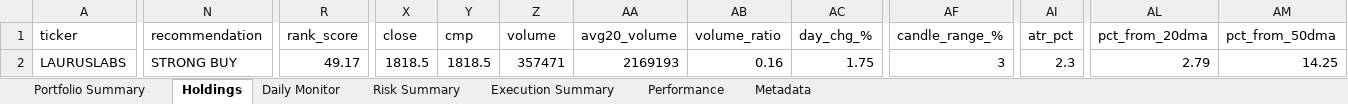
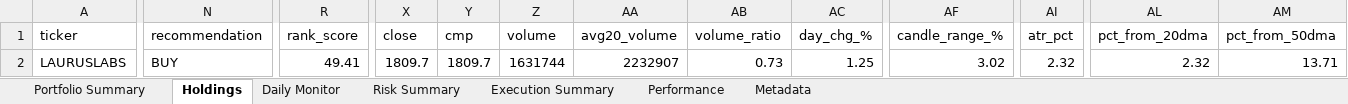
Before and after one commit to PavanSaiNekkala/Scanner, an Excel workbook: scanner_monitor/reports/latest/Portfolio_Report.xlsx, sheet Holdings, drawn as a sheet; only a part is shown, gaps mark what is left out; values as stored, in another font and other column widths than the file's, no borders; the diff covers the shown part only; the diff names each change by its address in the sheet, - before the commit and + after, or states it on an @@ line.

```diff
--- a/scanner_monitor/reports/latest/Portfolio_Report.xlsx (sheet Holdings)
+++ b/scanner_monitor/reports/latest/Portfolio_Report.xlsx (sheet Holdings)
-N2 (recommendation): STRONG BUY
+N2 (recommendation): BUY
-R2 (rank_score): 49.17
+R2 (rank_score): 49.41
-X2 (close): 1818.5
+X2 (close): 1809.7
-Y2 (cmp): 1818.5
+Y2 (cmp): 1809.7
-Z2 (volume): 357471
+Z2 (volume): 1631744
-AA2 (avg20_volume): 2169193
+AA2 (avg20_volume): 2232907
-AB2 (volume_ratio): 0.16
+AB2 (volume_ratio): 0.73
-AC2 (day_chg_%): 1.75
+AC2 (day_chg_%): 1.25
-AF2 (candle_range_%): 3
+AF2 (candle_range_%): 3.02
-AI2 (atr_pct): 2.3
+AI2 (atr_pct): 2.32
-AL2 (pct_from_20dma): 2.79
+AL2 (pct_from_20dma): 2.32
-AM2 (pct_from_50dma): 14.25
+AM2 (pct_from_50dma): 13.71
```
Also changed, not shown: 72 edited cells elsewhere in this sheet, sheet Daily Monitor, sheet Risk Summary, sheet Metadata, 13 other files.
